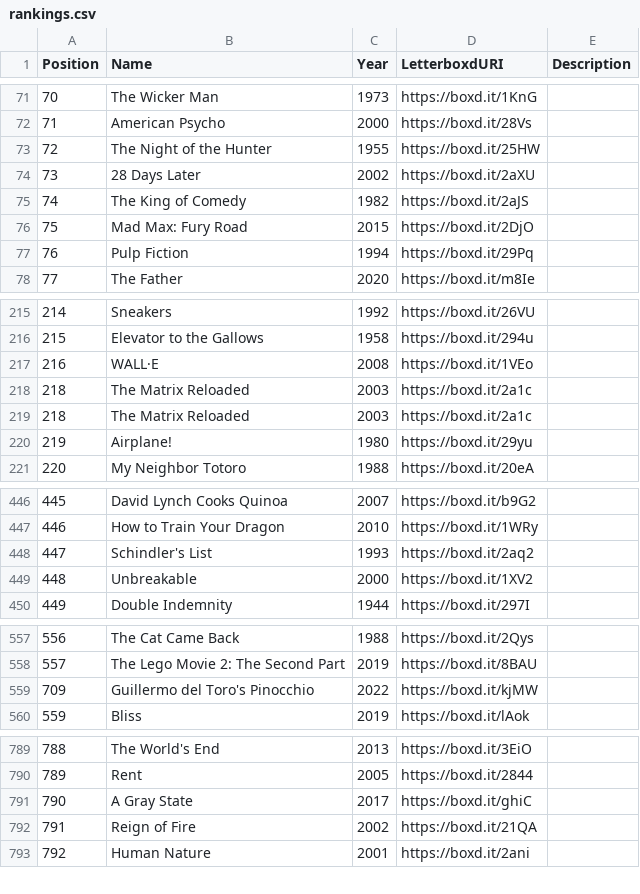
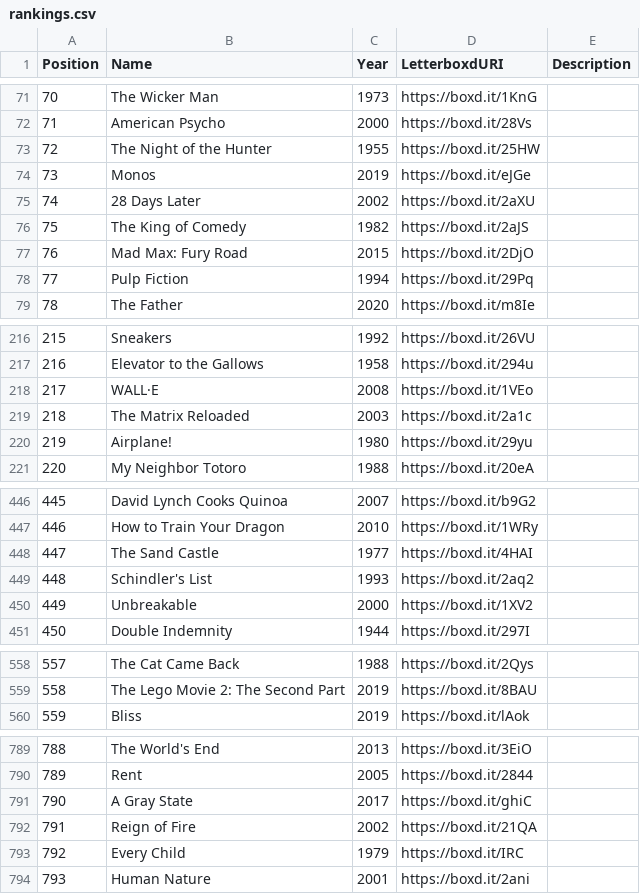
Before and after one commit to MrHen/movie-sorter, a CSV file: rankings.csv, drawn as a sheet; only a part is shown, gaps mark what is left out; removed rows and columns are numbered as before the commit, all else as after; the diff covers the shown part only; the diff names each change by its address in the sheet, - before the commit and + after, or states it on an @@ line.

```diff
--- a/rankings.csv
+++ b/rankings.csv
+row 74: 73 | Monos | 2019 | https://boxd.it/eJGe
@@ column A (Position) renumbered from row 75 down @@
-row 218: 218 | The Matrix Reloaded | 2003 | https://boxd.it/2a1c
+row 448: 447 | The Sand Castle | 1977 | https://boxd.it/4HAI
-row 559: 709 | Guillermo del Toro's Pinocchio | 2022 | https://boxd.it/kjMW
+row 793: 792 | Every Child | 1979 | https://boxd.it/IRC
```
Also changed, not shown: 2 removed rows and 10 edited cells elsewhere in this file, 3 other files.
